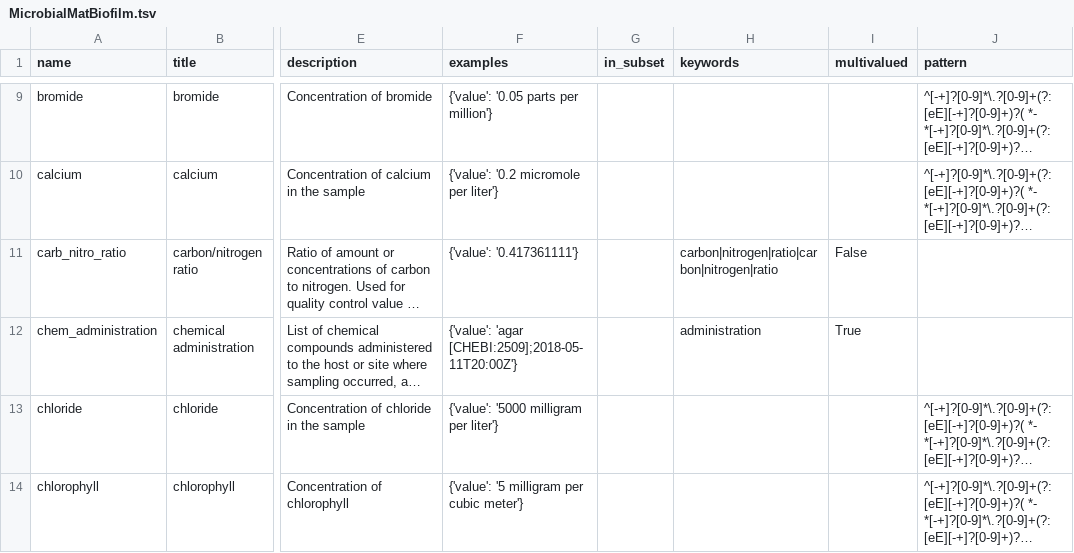
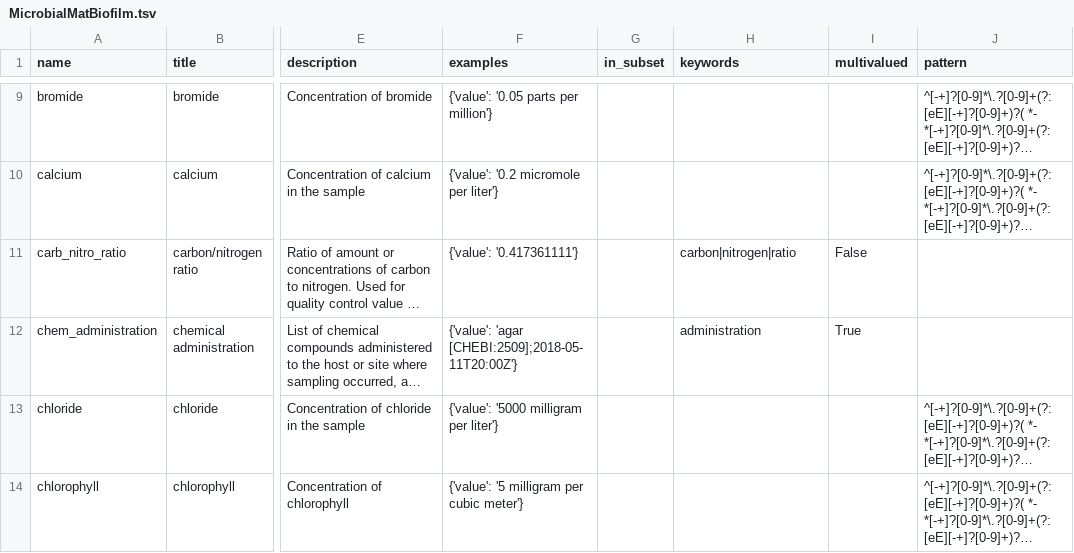
Before and after one commit to MIxS-MInAS/MInAS, a TSV file: project/class-model-tsvs/MicrobialMatBiofilm.tsv, drawn as a sheet; only a part is shown, gaps mark what is left out; long unchanged cells end in …; the diff names each change by its address in the sheet, - before the commit and + after, or states it on an @@ line.

```diff
--- a/project/class-model-tsvs/MicrobialMatBiofilm.tsv
+++ b/project/class-model-tsvs/MicrobialMatBiofilm.tsv
-H11 (keywords): carbon|nitrogen|ratio|carbon|nitrogen|ratio
+H11 (keywords): carbon|nitrogen|ratio
```
Also changed, not shown: project/class-model-tsvs/Ancient.tsv, project/class-model-tsvs/MigsBaMicrobialMatBiofilm.tsv, 41 other files.
